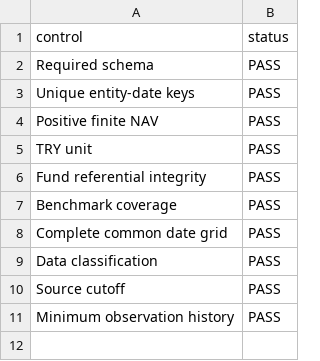
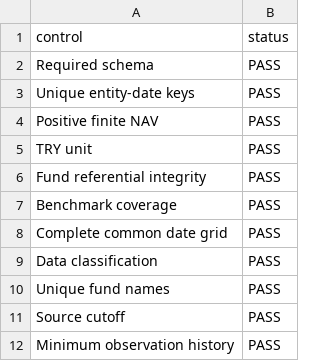
Before and after one commit to muratmiracg-dev/aurelia-pension-bes-fund-intelligence, a CSV file: artifacts/data_quality.csv, drawn as a sheet.

```diff
--- a/artifacts/data_quality.csv
+++ b/artifacts/data_quality.csv
@@ -9,2 +9,3 @@ Complete common date grid,PASS
 Data classification,PASS
+Unique fund names,PASS
 Source cutoff,PASS
```
Also changed, not shown: 10 other files.
